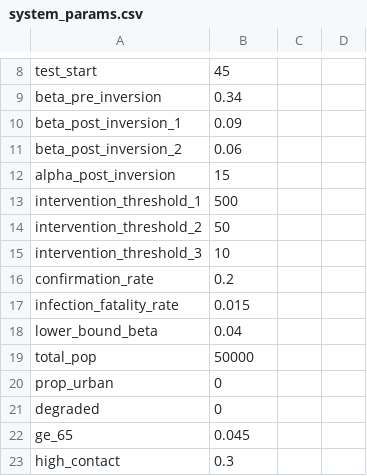
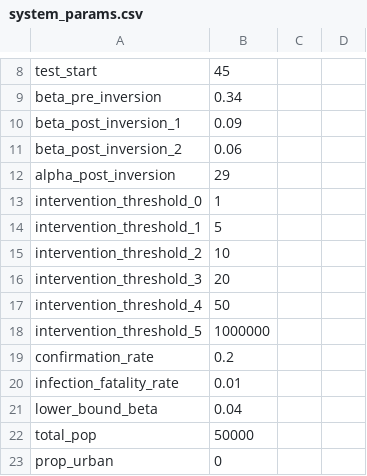
Before and after one commit to BlueBrain/covid-19-find, a CSV file: api/covid19find/simulation/system_params.csv, drawn as a sheet; only a part is shown, gaps mark what is left out; the shorter side is filled out with more unchanged rows.

Commit message:
New working version of code - ready for deployment. Contains change to code for 'deaths before intervention. Now >1: code 0, >5: code 1, >10: code 2, >20: code 3, >50: code 4, never: code 5. Note this will break back end if coded incorrectly on front end.

```diff
--- a/api/covid19find/simulation/system_params.csv
+++ b/api/covid19find/simulation/system_params.csv
@@ -11,8 +11,11 @@ beta_post_inversion_1,0.09,,
 beta_post_inversion_2,0.06,,
-alpha_post_inversion,15,,
-intervention_threshold_1,500
-intervention_threshold_2,50
-intervention_threshold_3,10
+alpha_post_inversion,29,,
+intervention_threshold_0,1
+intervention_threshold_1,5
+intervention_threshold_2,10
+intervention_threshold_3,20
+intervention_threshold_4, 50
+intervention_threshold_5,1000000
 confirmation_rate,0.2,,
-infection_fatality_rate,0.015,,
+infection_fatality_rate,0.01,,
 lower_bound_beta,0.04,,
```
Also changed, not shown: 3 other files.
